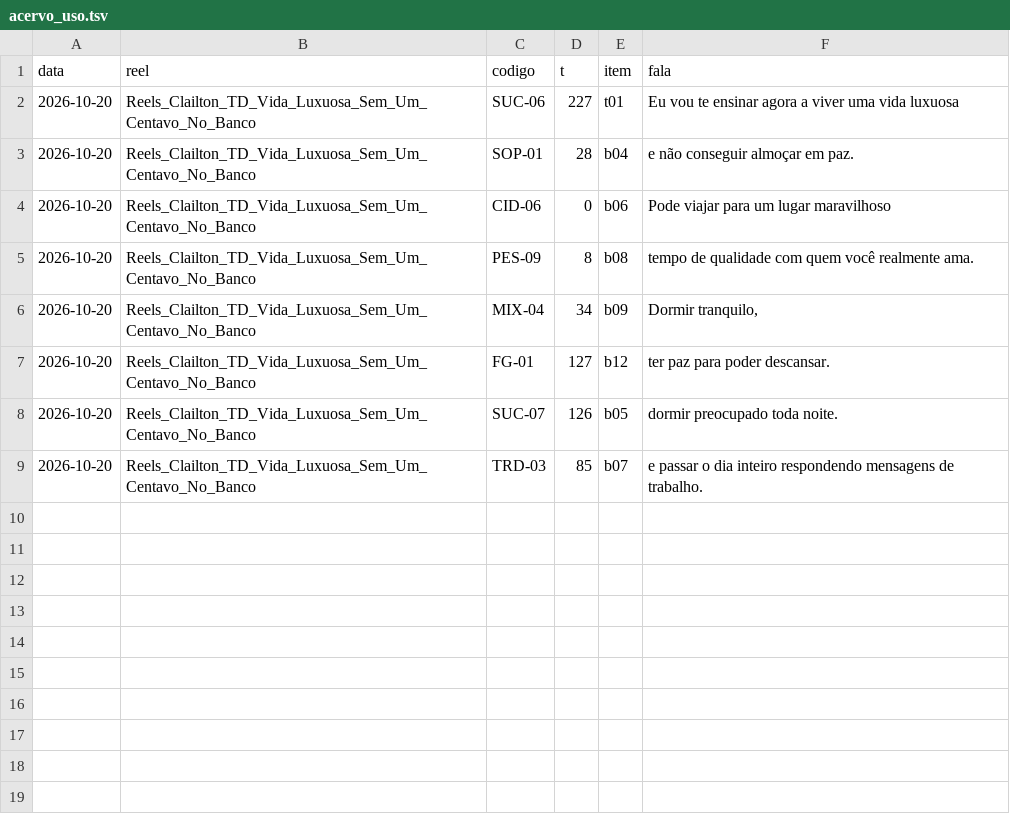
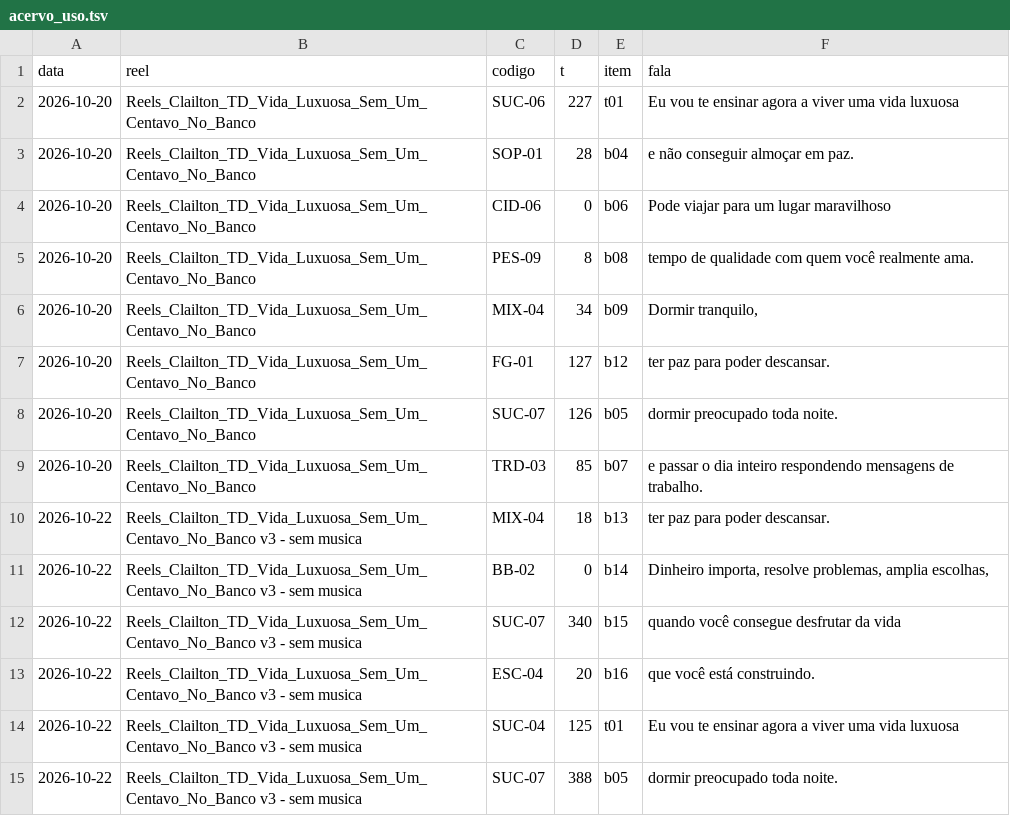
Before and after one commit to equipelegacyexecutoria-ai/claude-skills, a TSV file: skills/reels-tela-dividida-clailton/referencia/acervo_uso.tsv, drawn as a sheet.

Commit message:
auto(ELM-157): skills/reels-tela-dividida-clailton

```diff
--- a/skills/reels-tela-dividida-clailton/referencia/acervo_uso.tsv
+++ b/skills/reels-tela-dividida-clailton/referencia/acervo_uso.tsv
@@ -9 +9,7 @@ data	reel	codigo	t	item	fala
 2026-10-20	Reels_Clailton_TD_Vida_Luxuosa_Sem_Um_Centavo_No_Banco	TRD-03	85	b07	e passar o dia inteiro respondendo mensagens de trabalho.
+2026-10-22	Reels_Clailton_TD_Vida_Luxuosa_Sem_Um_Centavo_No_Banco v3 - sem musica	MIX-04	18	b13	ter paz para poder descansar.
+2026-10-22	Reels_Clailton_TD_Vida_Luxuosa_Sem_Um_Centavo_No_Banco v3 - sem musica	BB-02	0	b14	Dinheiro importa, resolve problemas, amplia escolhas,
+2026-10-22	Reels_Clailton_TD_Vida_Luxuosa_Sem_Um_Centavo_No_Banco v3 - sem musica	SUC-07	340	b15	quando você consegue desfrutar da vida
+2026-10-22	Reels_Clailton_TD_Vida_Luxuosa_Sem_Um_Centavo_No_Banco v3 - sem musica	ESC-04	20	b16	que você está construindo.
+2026-10-22	Reels_Clailton_TD_Vida_Luxuosa_Sem_Um_Centavo_No_Banco v3 - sem musica	SUC-04	125	t01	Eu vou te ensinar agora a viver uma vida luxuosa
+2026-10-22	Reels_Clailton_TD_Vida_Luxuosa_Sem_Um_Centavo_No_Banco v3 - sem musica	SUC-07	388	b05	dormir preocupado toda noite.
```
